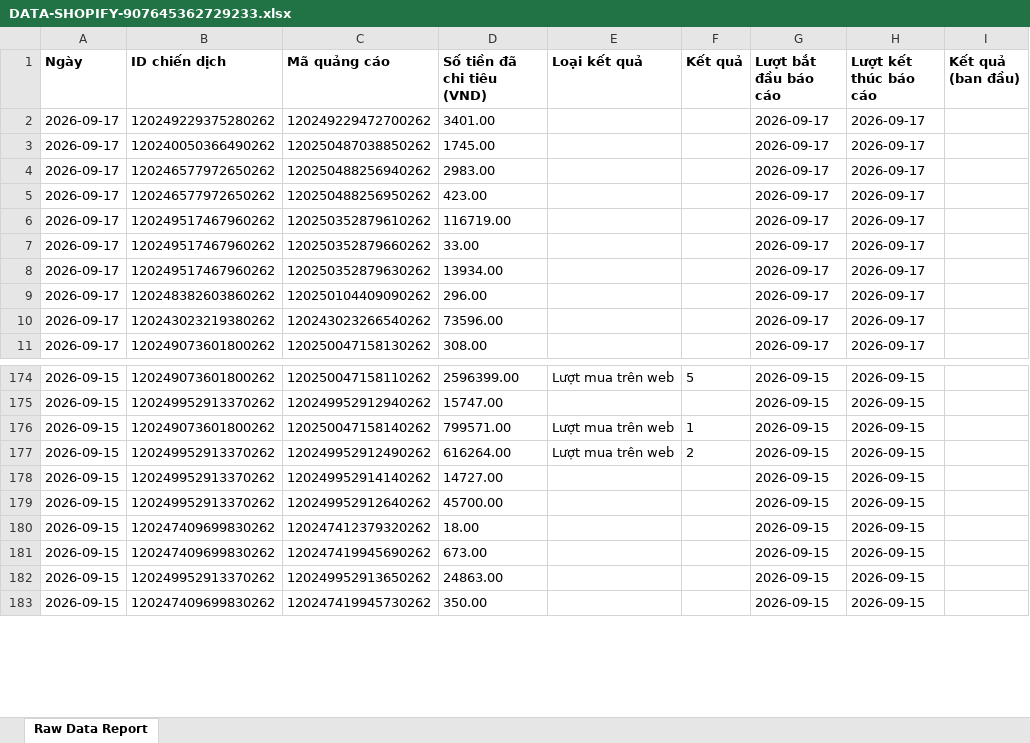
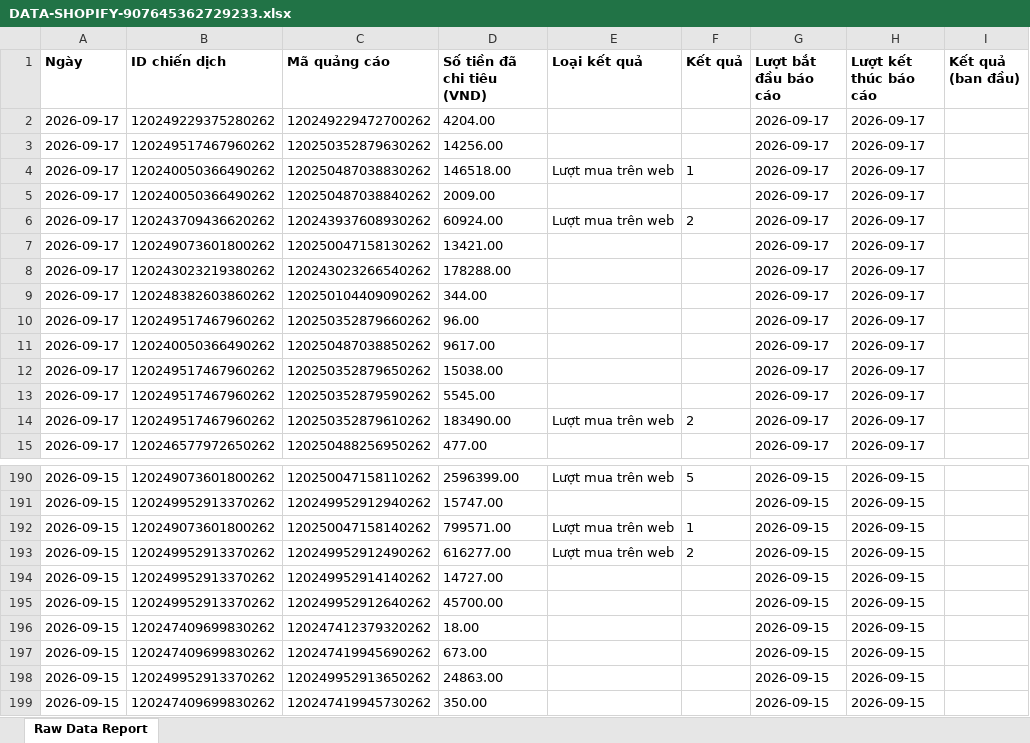
Before and after one commit to NHNT1001/data, an Excel workbook: DATA-SHOPIFY-907645362729233.xlsx, sheet Raw Data Report, drawn as a sheet; only a part is shown, gaps mark what is left out; values as stored, in another font and other column widths than the file's, no borders; charts and pictures not drawn; addresses are those after the commit; the diff covers the shown part only; the diff names each change by its address in the sheet, - before the commit and + after, or states it on an @@ line.

Commit message:
Auto sync data: 17/09/2026 14:19:06

```diff
--- a/DATA-SHOPIFY-907645362729233.xlsx (sheet Raw Data Report)
+++ b/DATA-SHOPIFY-907645362729233.xlsx (sheet Raw Data Report)
-D2 (Số tiền đã chi tiêu (VND)): 3401.00
+D2 (Số tiền đã chi tiêu (VND)): 4204.00
+row 3: 2026-09-17 | 120249517467960262 | 120250352879630262 | 14256.00 |  |  | 2026-09-17 | 2026-09-17
+row 4: 2026-09-17 | 120240050366490262 | 120250487038830262 | 146518.00 | Lượt mua trên web | 1 | 2026-09-17 | 2026-09-17
-C5 (Mã quảng cáo): 120250487038850262
+C5 (Mã quảng cáo): 120250487038840262
-D5 (Số tiền đã chi tiêu (VND)): 1745.00
+D5 (Số tiền đã chi tiêu (VND)): 2009.00
+row 6: 2026-09-17 | 120243709436620262 | 120243937608930262 | 60924.00 | Lượt mua trên web | 2 | 2026-09-17 | 2026-09-17
-B7 (ID chiến dịch): 120246577972650262
+B7 (ID chiến dịch): 120249073601800262
-C7 (Mã quảng cáo): 120250488256940262
+C7 (Mã quảng cáo): 120250047158130262
-D7 (Số tiền đã chi tiêu (VND)): 2983.00
+D7 (Số tiền đã chi tiêu (VND)): 13421.00
-B8 (ID chiến dịch): 120246577972650262
+B8 (ID chiến dịch): 120243023219380262
-C8 (Mã quảng cáo): 120250488256950262
+C8 (Mã quảng cáo): 120243023266540262
-D8 (Số tiền đã chi tiêu (VND)): 423.00
+D8 (Số tiền đã chi tiêu (VND)): 178288.00
-B9 (ID chiến dịch): 120249517467960262
+B9 (ID chiến dịch): 120248382603860262
-C9 (Mã quảng cáo): 120250352879610262
+C9 (Mã quảng cáo): 120250104409090262
-D9 (Số tiền đã chi tiêu (VND)): 116719.00
+D9 (Số tiền đã chi tiêu (VND)): 344.00
-D10 (Số tiền đã chi tiêu (VND)): 33.00
+D10 (Số tiền đã chi tiêu (VND)): 96.00
+row 11: 2026-09-17 | 120240050366490262 | 120250487038850262 | 9617.00 |  |  | 2026-09-17 | 2026-09-17
-C12 (Mã quảng cáo): 120250352879630262
+C12 (Mã quảng cáo): 120250352879650262
-D12 (Số tiền đã chi tiêu (VND)): 13934.00
+D12 (Số tiền đã chi tiêu (VND)): 15038.00
-B13 (ID chiến dịch): 120248382603860262
+B13 (ID chiến dịch): 120249517467960262
-C13 (Mã quảng cáo): 120250104409090262
+C13 (Mã quảng cáo): 120250352879590262
-D13 (Số tiền đã chi tiêu (VND)): 296.00
+D13 (Số tiền đã chi tiêu (VND)): 5545.00
-B14 (ID chiến dịch): 120243023219380262
+B14 (ID chiến dịch): 120249517467960262
-C14 (Mã quảng cáo): 120243023266540262
+C14 (Mã quảng cáo): 120250352879610262
-D14 (Số tiền đã chi tiêu (VND)): 73596.00
+D14 (Số tiền đã chi tiêu (VND)): 183490.00
-E14 (Loại kết quả): (empty)
+E14 (Loại kết quả): Lượt mua trên web
-F14 (Kết quả): (empty)
+F14 (Kết quả): 2
-B15 (ID chiến dịch): 120249073601800262
+B15 (ID chiến dịch): 120246577972650262
-C15 (Mã quảng cáo): 120250047158130262
+C15 (Mã quảng cáo): 120250488256950262
-D15 (Số tiền đã chi tiêu (VND)): 308.00
+D15 (Số tiền đã chi tiêu (VND)): 477.00
-D193 (Số tiền đã chi tiêu (VND)): 616264.00
+D193 (Số tiền đã chi tiêu (VND)): 616277.00
```
Also changed, not shown: 22 added rows, 10 removed rows, 211 moved rows and 124 edited cells elsewhere in this sheet, charts or pictures, DATA-Mess-WS-tệp-trung-1917455875136727.xlsx, orders.xlsx, 2 other files.
